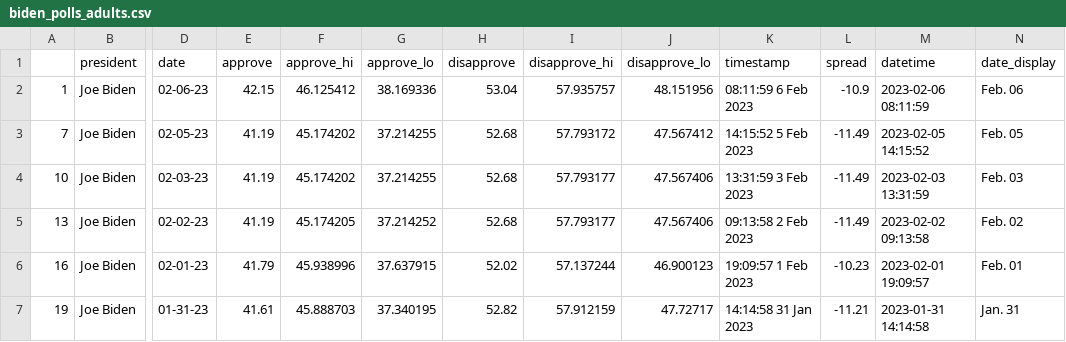
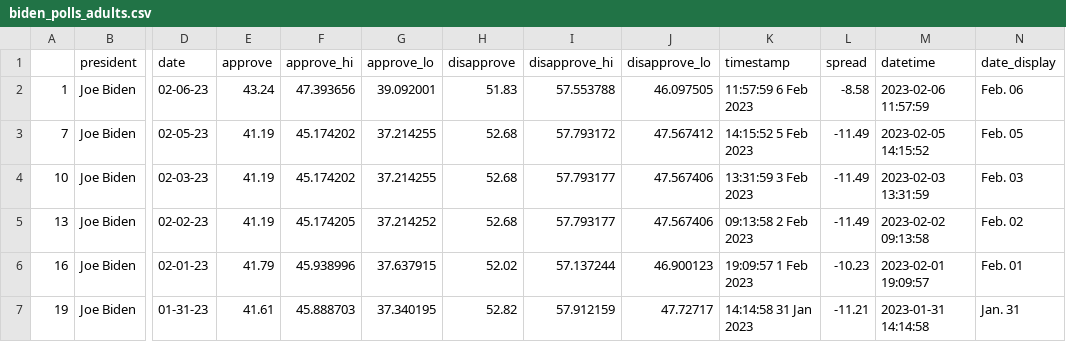
Before and after one commit to gracevharmon/live-scraper-demo, a CSV file: data/processed/biden_polls_adults.csv, drawn as a sheet; only a part is shown, gaps mark what is left out; the diff names each change by its address in the sheet, - before the commit and + after, or states it on an @@ line.

```diff
--- a/data/processed/biden_polls_adults.csv
+++ b/data/processed/biden_polls_adults.csv
-E2 (approve): 42.15
+E2 (approve): 43.24
-F2 (approve_hi): 46.125412
+F2 (approve_hi): 47.393656
-G2 (approve_lo): 38.169336
+G2 (approve_lo): 39.092001
-H2 (disapprove): 53.04
+H2 (disapprove): 51.83
-I2 (disapprove_hi): 57.935757
+I2 (disapprove_hi): 57.553788
-J2 (disapprove_lo): 48.151956
+J2 (disapprove_lo): 46.097505
-K2 (timestamp): 08:11:59 6 Feb 2023
+K2 (timestamp): 11:57:59 6 Feb 2023
-L2 (spread): -10.9
+L2 (spread): -8.58
-M2 (datetime): 2023-02-06 08:11:59
+M2 (datetime): 2023-02-06 11:57:59
```
